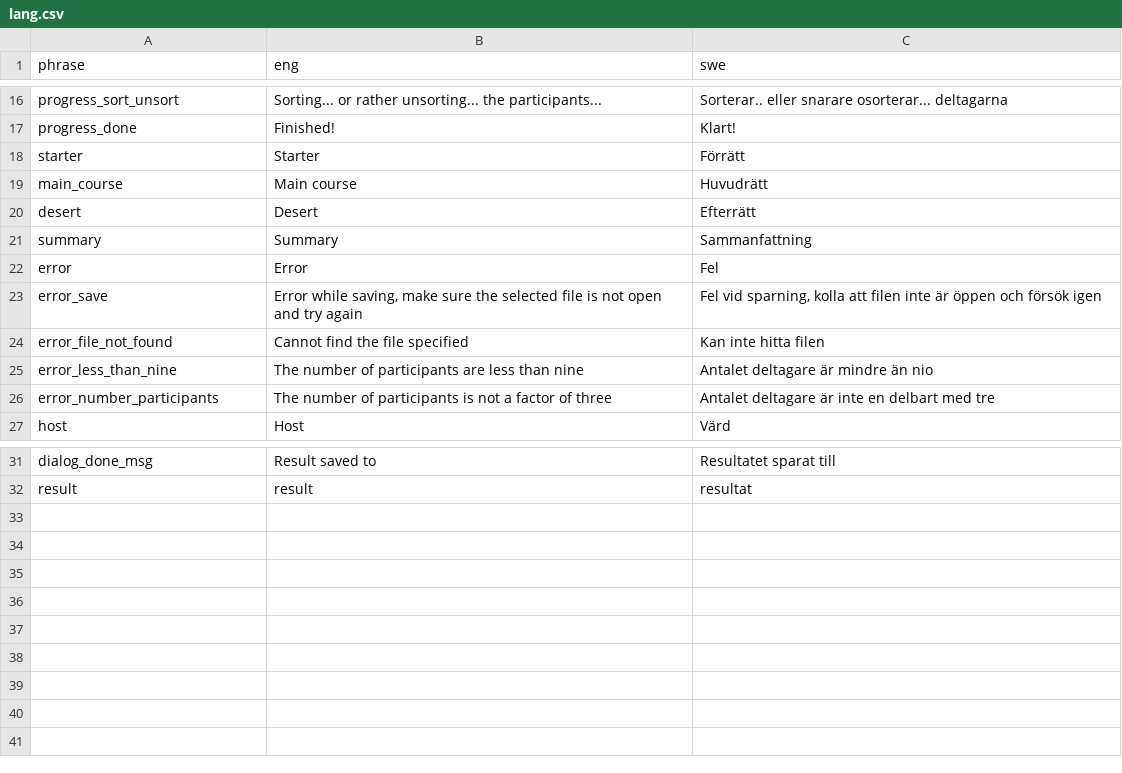
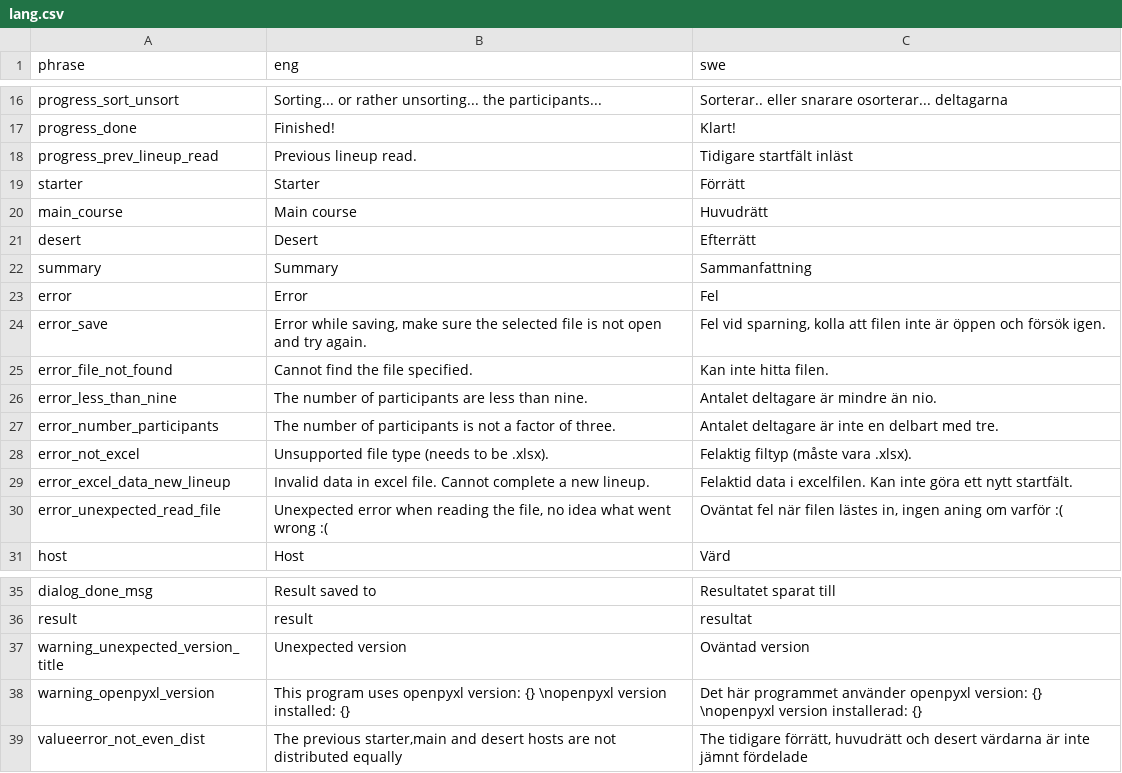
Before and after one commit to pvilje/matstafett, a CSV file: lang.csv, drawn as a sheet; only a part is shown, gaps mark what is left out.

Commit message:
#7 Add missing translations

```diff
--- a/lang.csv
+++ b/lang.csv
@@ -17,2 +17,3 @@ progress_sort_unsort,Sorting... or rather unsorting... the participants...,Sorte
 progress_done,Finished!,Klart!
+progress_prev_lineup_read,"Previous lineup read.","Tidigare startfält inläst"
 starter,Starter,Förrätt
@@ -22,6 +23,9 @@ summary,Summary,Sammanfattning
 error,Error,Fel
-error_save,"Error while saving, make sure the selected file is not open and try again","Fel vid sparning, kolla att filen inte är öppen och försök igen"
-error_file_not_found,"Cannot find the file specified","Kan inte hitta filen"
-error_less_than_nine,"The number of participants are less than nine","Antalet deltagare är mindre än nio"
-error_number_participants,"The number of participants is not a factor of three","Antalet deltagare är inte en delbart med tre"
+error_save,"Error while saving, make sure the selected file is not open and try again.","Fel vid sparning, kolla att filen inte är öppen och försök igen."
+error_file_not_found,"Cannot find the file specified.","Kan inte hitta filen."
+error_less_than_nine,"The number of participants are less than nine.","Antalet deltagare är mindre än nio."
+error_number_participants,"The number of participants is not a factor of three.","Antalet deltagare är inte en delbart med tre."
+error_not_excel,"Unsupported file type (needs to be .xlsx).","Felaktig filtyp (måste vara .xlsx)."
+error_excel_data_new_lineup,"Invalid data in excel file. Cannot complete a new lineup.","Felaktid data i excelfilen. Kan inte göra ett nytt startfält."
+error_unexpected_read_file,"Unexpected error when reading the file, no idea what went wrong :(","Oväntat fel när filen lästes in, ingen aning om varför :("
 host,Host,Värd
@@ -32 +36,4 @@ dialog_done_msg,Result saved to,Resultatet sparat till
 result,result,resultat
+warning_unexpected_version_title,"Unexpected version","Oväntad version"
+warning_openpyxl_version,"This program uses openpyxl version: {} \nopenpyxl version installed: {}","Det här programmet använder openpyxl version: {} \nopenpyxl version installerad: {}"
+valueerror_not_even_dist,"The previous starter,main and desert hosts are not distributed equally","The tidigare förrätt, huvudrätt och desert värdarna är inte jämnt fördelade"
```
Also changed, not shown: 1 other file.
